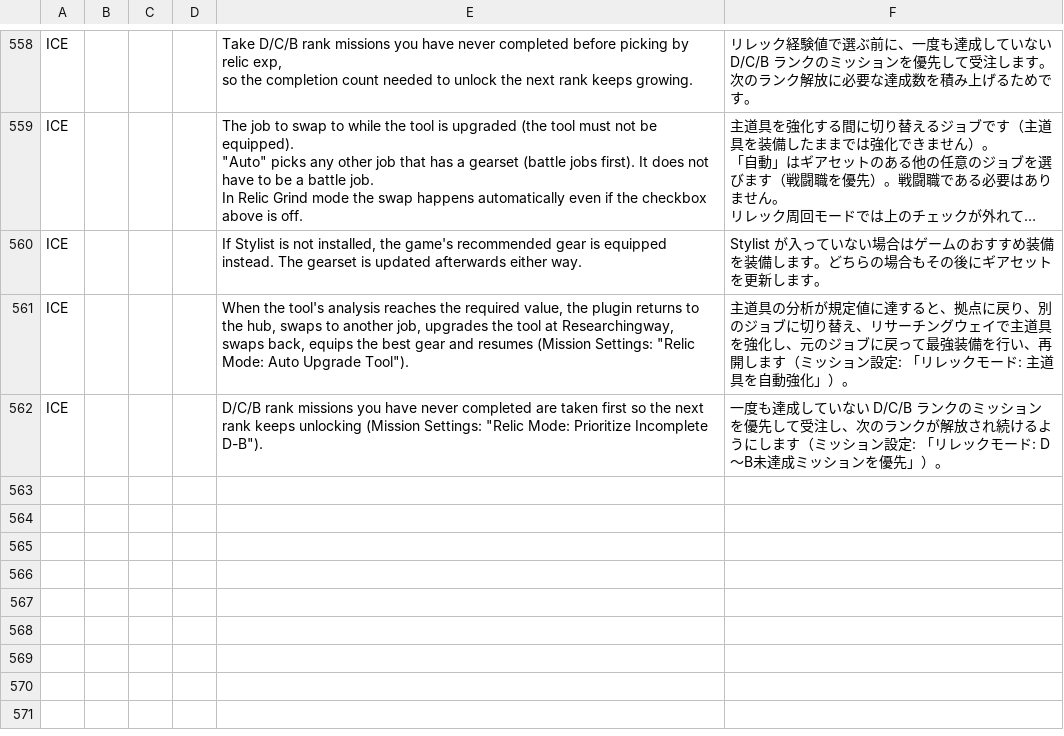
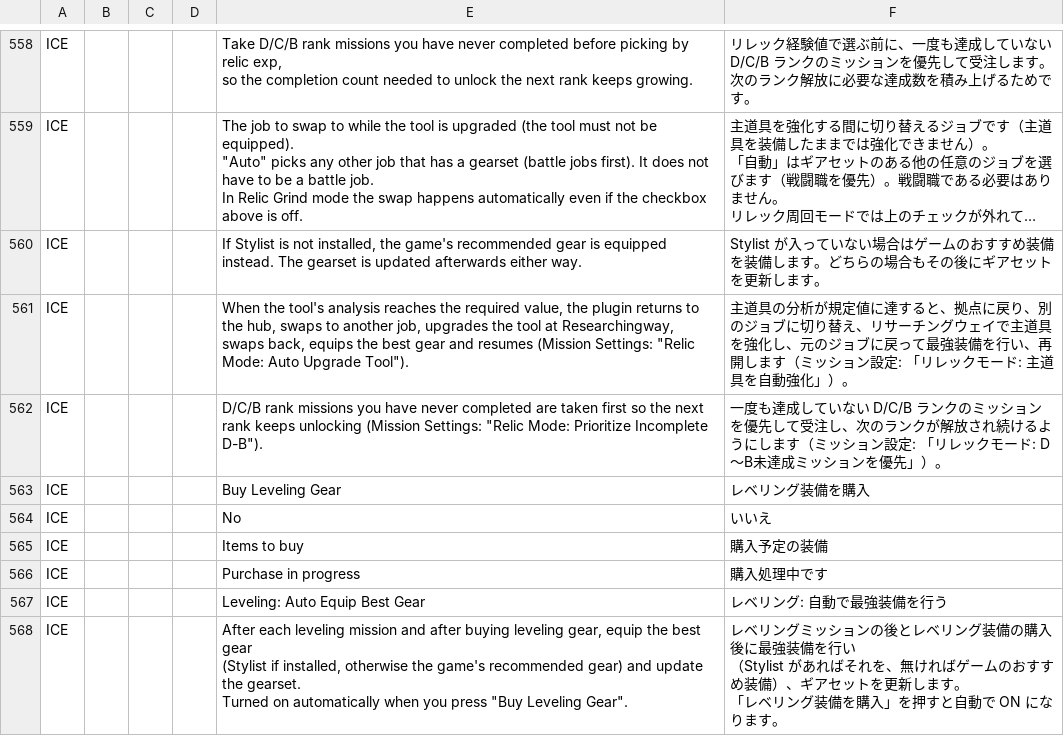
Before and after one commit to rioriopu/Ices-Cosmic-Exploration, a CSV file: localization/ICE_v1.0.csv, drawn as a sheet; only a part is shown, gaps mark what is left out; long unchanged cells end in …; ↵ is a line break in a cell; the diff names each change by its address in the sheet, - before the commit and + after, or states it on an @@ line.

Commit message:
レベリング装備の自動購入(ゴッドギス)と最強装備の自動化を追加(1.0.0.6)
- Mission Settings の右に「Buy Leveling Gear」ボタン。現在ジョブの Lv10〜95 の装備(主道具・副道具・頭・胴・腕・脚・足)を
  約5Lv刻みで拠点のギル装備ベンダーから自動購入する
- 確認ダイアログ(ジョブ名・合計ギル・購入点数・所持ギル)。同じ装備を所持(アーマリー/バッグ/装備中)していれば買わず、
  購入後に各部位へ2枠以上の空きが残らない場合は不足部位だけを箇条書きで表示して購入を中止する(所持ギル不足も同様)
- 購入タスク: NPC へ移動 → 階層メニュー(Lv帯) → 店舗 → 購入(所持数の増加で反映確認、失敗は2回で飛ばす) → 次の店舗 → 最強装備
- 「Leveling: Auto Equip Best Gear」設定を追加(ボタン押下で ON)。レベリングミッション後と購入後に Stylist、無ければ
  ゲームのおすすめ装備で最強装備を行いギアセットを更新する
- 品揃えの店舗に階層メニュー名を保持、所持判定にバッグを追加、日本語辞書に文言を追加、バージョンを 1.0.0.6 に更新

```diff
--- a/localization/ICE_v1.0.csv
+++ b/localization/ICE_v1.0.csv
+row 563: ICE |  |  |  | Buy Leveling Gear | レベリング装備を購入
+row 564: ICE |  |  |  | No | いいえ
+row 565: ICE |  |  |  | Items to buy | 購入予定の装備
+row 566: ICE |  |  |  | Purchase in progress | 購入処理中です
+row 567: ICE |  |  |  | Leveling: Auto Equip Best Gear | レベリング: 自動で最強装備を行う
+row 568: ICE |  |  |  | After each leveling mission and after buying leveling gear, equip the best gear ↵ (Stylist if installed, otherwise the game's recommended gear) and update the gearset. ↵ Turned on automatically when you press "Buy Leveling Gear". | レベリングミッションの後とレベリング装備の購入後に最強装備を行い ↵ （Stylist があればそれを、無ければゲームのおすすめ装備）、ギアセットを更新します。 ↵ 「レベリング装備を購入」を押すと自動で ON になります。
```
Also changed, not shown: 7 other files.
